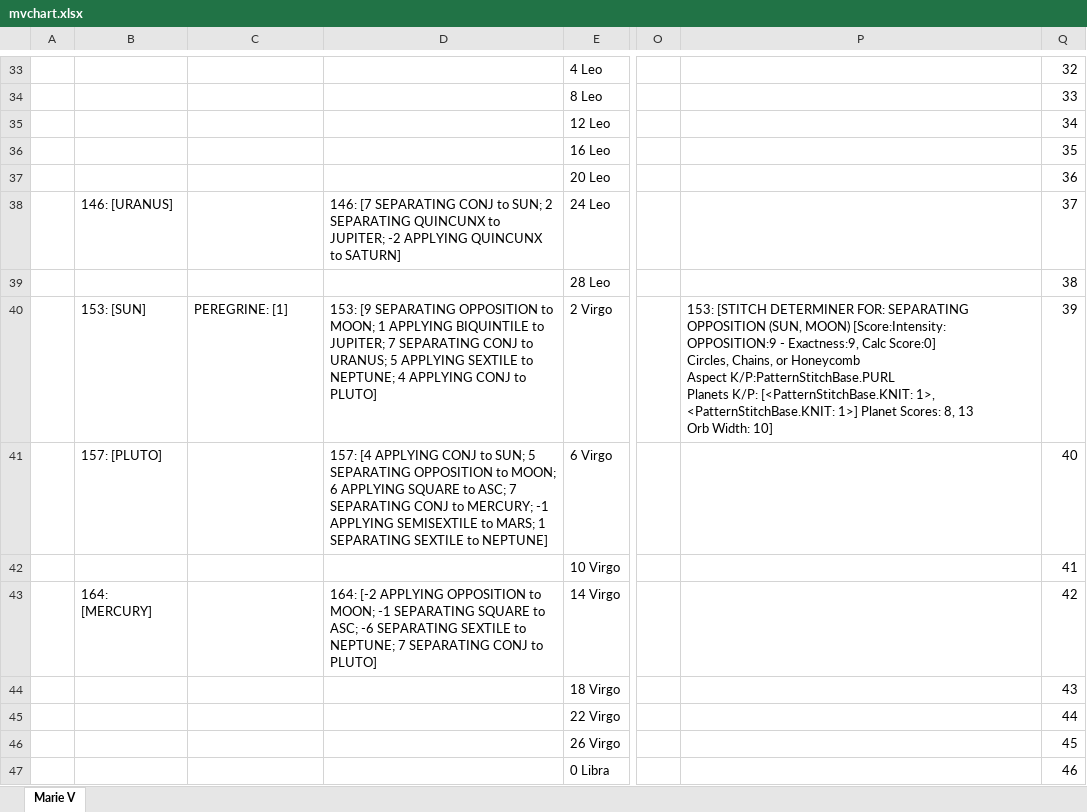
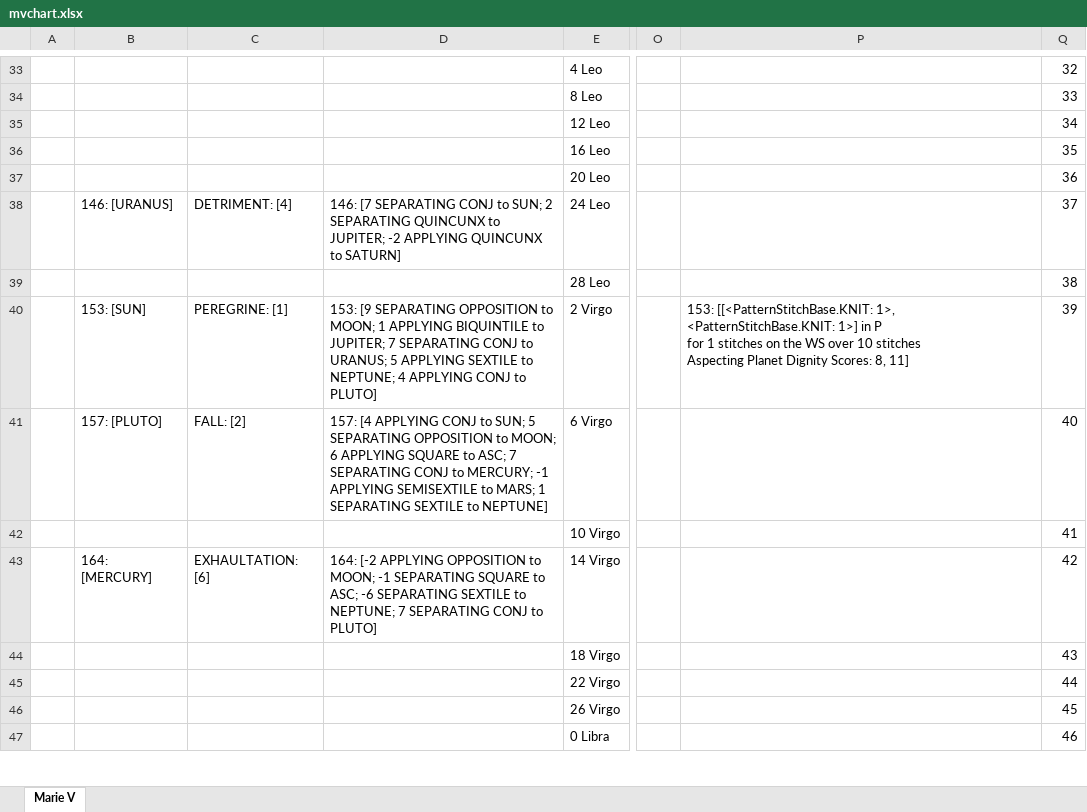
Before and after one commit to astraknots/ncis, an Excel workbook: charts_xlsx/mvchart.xlsx, sheet Marie V, drawn as a sheet; only a part is shown, gaps mark what is left out; values as stored, in another font and other column widths than the file's, no borders; ↵ is a line break in a cell; the diff covers the shown part only; the diff names each change by its address in the sheet, - before the commit and + after, or states it on an @@ line.

```diff
--- a/charts_xlsx/mvchart.xlsx (sheet Marie V)
+++ b/charts_xlsx/mvchart.xlsx (sheet Marie V)
-C38: (empty)
+C38: DETRIMENT: [4]
-P40: 153: [STITCH DETERMINER FOR: SEPARATING OPPOSITION (SUN, MOON) [Score:Intensity: OPPOSITION:9 - Exactness:9, Calc Score:0] ↵ Circles, Chains, or Honeycomb ↵ Aspect K/P:PatternStitchBase.PURL ↵ Planets K/P: [<PatternStitchBase.KNIT: 1>, <PatternStitchBase.KNIT: 1>] Planet Scores: 8, 13 ↵ Orb Width: 10]
+P40: 153: [[<PatternStitchBase.KNIT: 1>, <PatternStitchBase.KNIT: 1>] in P ↵ for 1 stitches on the WS over 10 stitches ↵ Aspecting Planet Dignity Scores: 8, 11]
-C41: (empty)
+C41: FALL: [2]
-C43: (empty)
+C43: EXHAULTATION: [6]
```
Also changed, not shown: 8 edited cells elsewhere in this sheet, charts_xlsx/cschart.xlsx, charts_xlsx/mvchart_r.xlsx, 5 other files.
